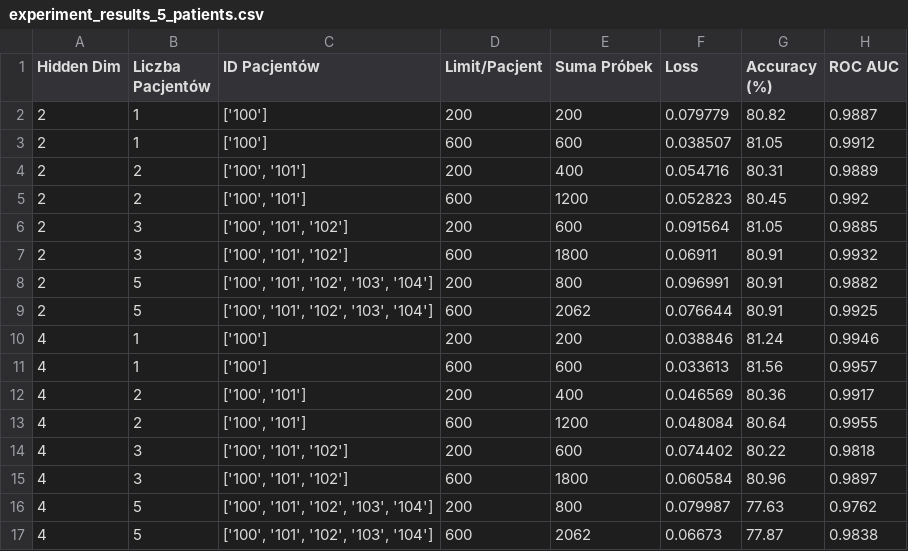
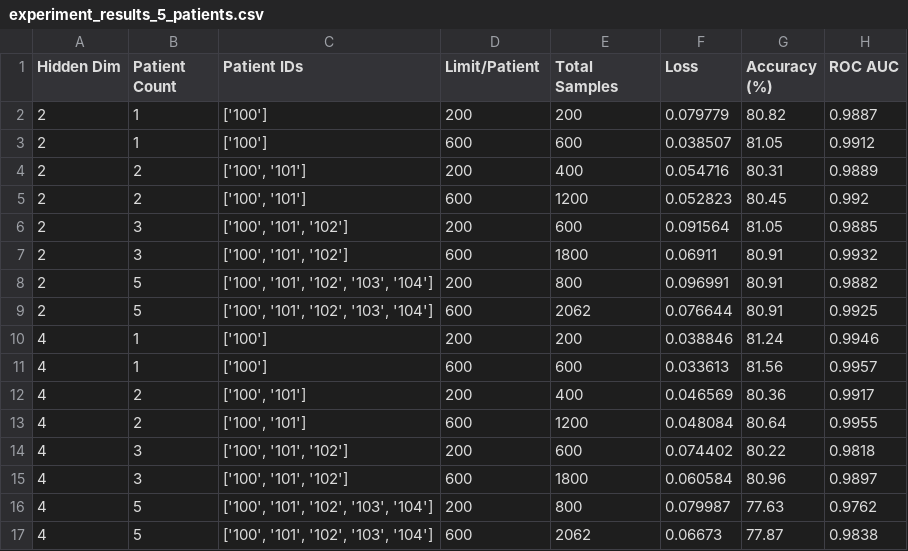
Before and after one commit to marcelbiezunski/quantum_ecg_autoencoder, a CSV file: experiment_results_5_patients.csv, drawn as a sheet.

```diff
--- a/experiment_results_5_patients.csv
+++ b/experiment_results_5_patients.csv
@@ -1,2 +1,2 @@
-Hidden Dim,Liczba Pacjentów,ID Pacjentów,Limit/Pacjent,Suma Próbek,Loss,Accuracy (%),ROC AUC
+Hidden Dim,Patient Count,Patient IDs,Limit/Patient,Total Samples,Loss,Accuracy (%),ROC AUC
 2,1,['100'],200,200,0.079779,80.82,0.9887
```
Also changed, not shown: 2 other files.
